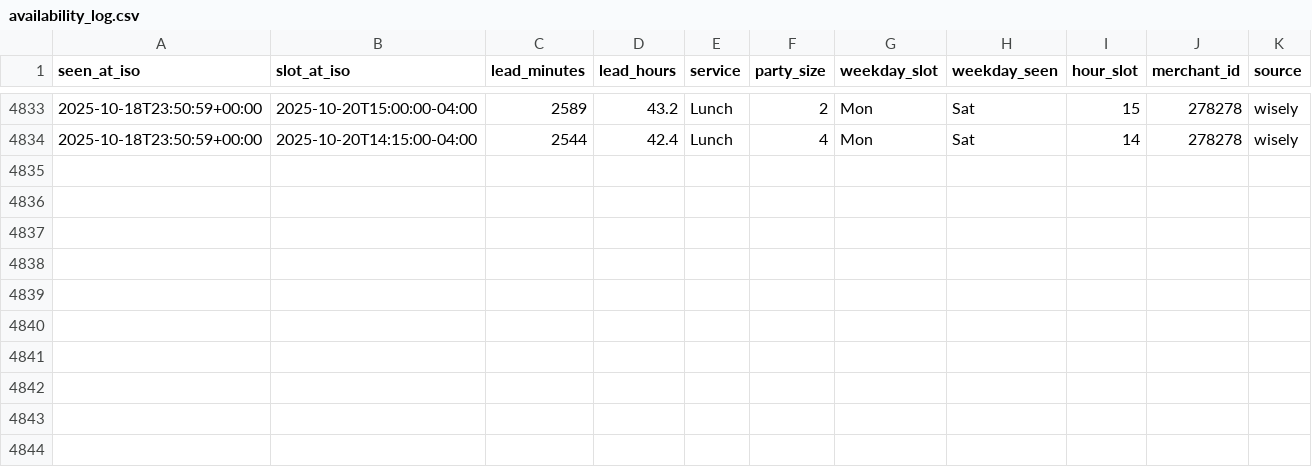
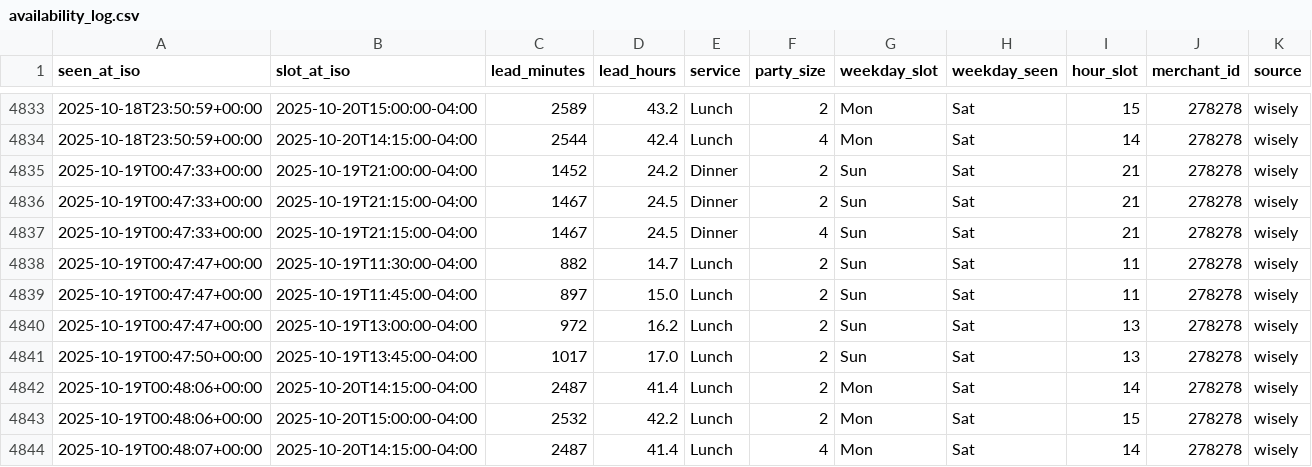
Before and after one commit to jacobschulman/stonewatch, a CSV file: availability_log.csv, drawn as a sheet; only a part is shown, gaps mark what is left out; the diff names each change by its address in the sheet, - before the commit and + after, or states it on an @@ line.

```diff
--- a/availability_log.csv
+++ b/availability_log.csv
+row 4835: 2025-10-19T00:47:33+00:00 | 2025-10-19T21:00:00-04:00 | 1452 | 24.2 | Dinner | 2 | Sun | Sat | 21 | 278278 | wisely
+row 4836: 2025-10-19T00:47:33+00:00 | 2025-10-19T21:15:00-04:00 | 1467 | 24.5 | Dinner | 2 | Sun | Sat | 21 | 278278 | wisely
+row 4837: 2025-10-19T00:47:33+00:00 | 2025-10-19T21:15:00-04:00 | 1467 | 24.5 | Dinner | 4 | Sun | Sat | 21 | 278278 | wisely
+row 4838: 2025-10-19T00:47:47+00:00 | 2025-10-19T11:30:00-04:00 | 882 | 14.7 | Lunch | 2 | Sun | Sat | 11 | 278278 | wisely
+row 4839: 2025-10-19T00:47:47+00:00 | 2025-10-19T11:45:00-04:00 | 897 | 15.0 | Lunch | 2 | Sun | Sat | 11 | 278278 | wisely
+row 4840: 2025-10-19T00:47:47+00:00 | 2025-10-19T13:00:00-04:00 | 972 | 16.2 | Lunch | 2 | Sun | Sat | 13 | 278278 | wisely
+row 4841: 2025-10-19T00:47:50+00:00 | 2025-10-19T13:45:00-04:00 | 1017 | 17.0 | Lunch | 2 | Sun | Sat | 13 | 278278 | wisely
+row 4842: 2025-10-19T00:48:06+00:00 | 2025-10-20T14:15:00-04:00 | 2487 | 41.4 | Lunch | 2 | Mon | Sat | 14 | 278278 | wisely
+row 4843: 2025-10-19T00:48:06+00:00 | 2025-10-20T15:00:00-04:00 | 2532 | 42.2 | Lunch | 2 | Mon | Sat | 15 | 278278 | wisely
+row 4844: 2025-10-19T00:48:07+00:00 | 2025-10-20T14:15:00-04:00 | 2487 | 41.4 | Lunch | 4 | Mon | Sat | 14 | 278278 | wisely
```
